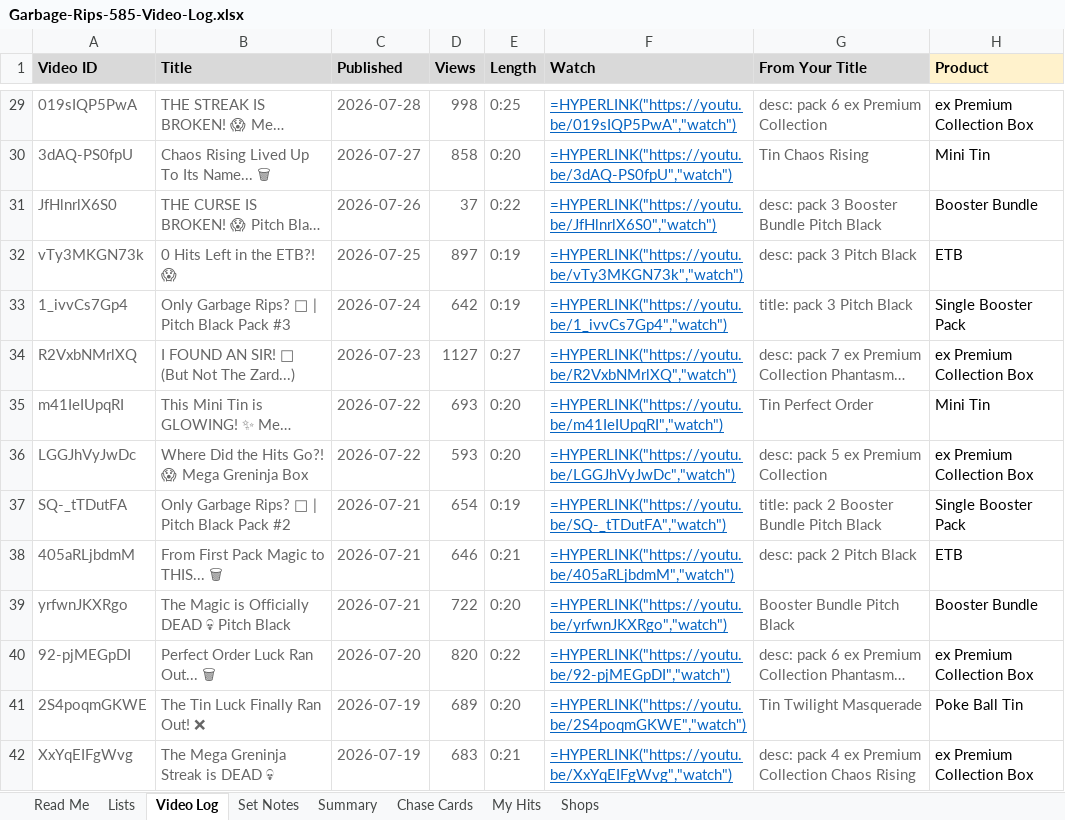
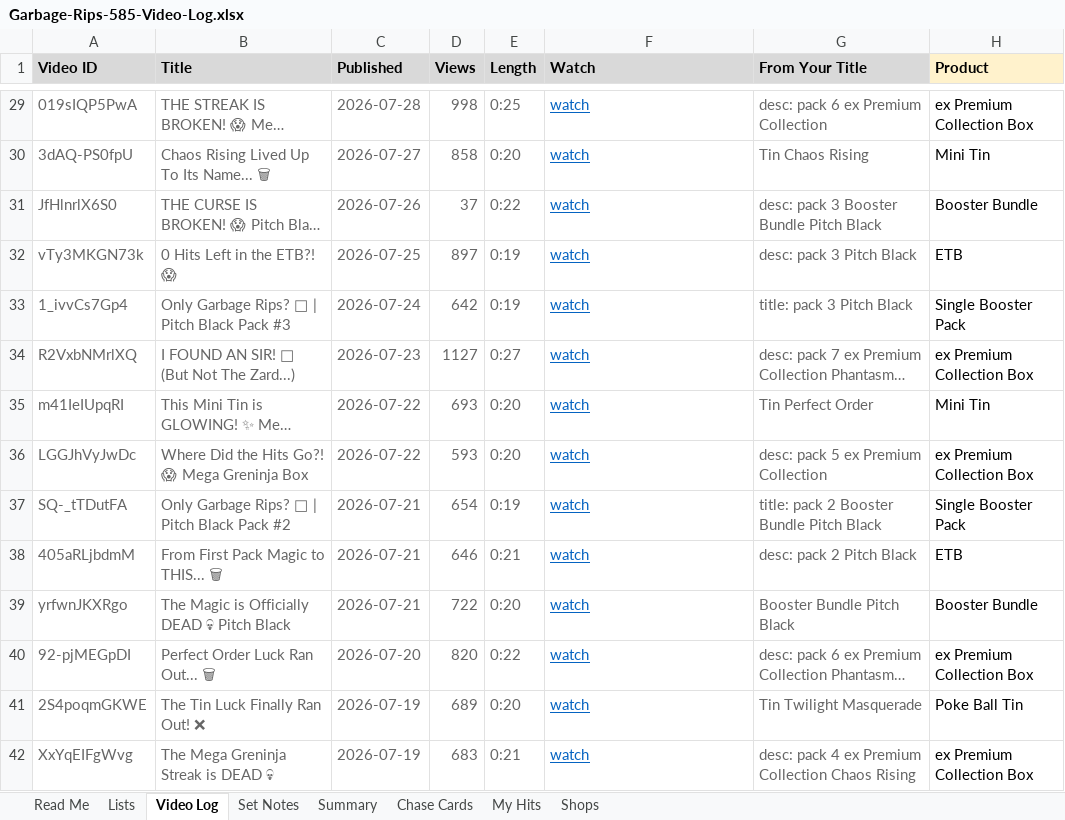
Before and after one commit to garbagerips585/garbagerips585.github.io, an Excel workbook: Garbage-Rips-585-Video-Log.xlsx, sheet Video Log, drawn as a sheet; only a part is shown, gaps mark what is left out; long unchanged cells end in …; values as stored, in another font and other column widths than the file's, no borders; formulas without a stored value are shown as written; charts and pictures and conditional formats not drawn; the diff covers the shown part only; the diff names each change by its address in the sheet, - before the commit and + after, or states it on an @@ line.

```diff
--- a/Garbage-Rips-585-Video-Log.xlsx (sheet Video Log)
+++ b/Garbage-Rips-585-Video-Log.xlsx (sheet Video Log)
-F29 (Watch): =HYPERLINK("https://youtu.be/019sIQP5PwA","watch")
+F29 (Watch): watch
-F30 (Watch): =HYPERLINK("https://youtu.be/3dAQ-PS0fpU","watch")
+F30 (Watch): watch
-F31 (Watch): =HYPERLINK("https://youtu.be/JfHlnrlX6S0","watch")
+F31 (Watch): watch
-F32 (Watch): =HYPERLINK("https://youtu.be/vTy3MKGN73k","watch")
+F32 (Watch): watch
-F33 (Watch): =HYPERLINK("https://youtu.be/1_ivvCs7Gp4","watch")
+F33 (Watch): watch
-F34 (Watch): =HYPERLINK("https://youtu.be/R2VxbNMrlXQ","watch")
+F34 (Watch): watch
-F35 (Watch): =HYPERLINK("https://youtu.be/m41IeIUpqRI","watch")
+F35 (Watch): watch
-F36 (Watch): =HYPERLINK("https://youtu.be/LGGJhVyJwDc","watch")
+F36 (Watch): watch
-F37 (Watch): =HYPERLINK("https://youtu.be/SQ-_tTDutFA","watch")
+F37 (Watch): watch
-F38 (Watch): =HYPERLINK("https://youtu.be/405aRLjbdmM","watch")
+F38 (Watch): watch
-F39 (Watch): =HYPERLINK("https://youtu.be/yrfwnJKXRgo","watch")
+F39 (Watch): watch
-F40 (Watch): =HYPERLINK("https://youtu.be/92-pjMEGpDI","watch")
+F40 (Watch): watch
-F41 (Watch): =HYPERLINK("https://youtu.be/2S4poqmGKWE","watch")
+F41 (Watch): watch
-F42 (Watch): =HYPERLINK("https://youtu.be/XxYqEIFgWvg","watch")
+F42 (Watch): watch
```
Also changed, not shown: 312 edited cells elsewhere in this sheet, sheet Summary, charts or pictures, 22 other files.
